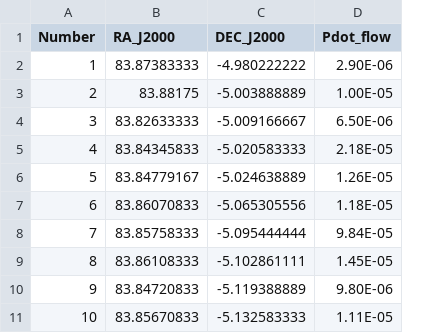
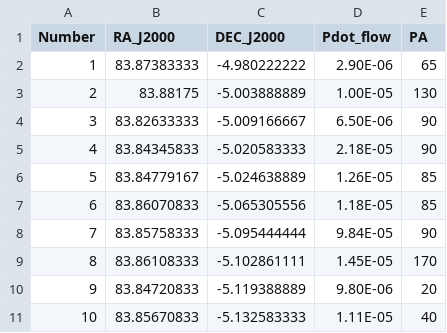
Before and after one commit to jrobbfed/turbulent-orion, a CSV file: code/outflows_nro45m.csv, drawn as a sheet; only a part is shown; the diff names each change by its address in the sheet, - before the commit and + after, or states it on an @@ line.

```diff
--- a/code/outflows_nro45m.csv
+++ b/code/outflows_nro45m.csv
+column E (PA), rows 2-11: 65 | 130 | 90 | 90 | 85 | 85 | 90 | 170 | 20 | 40
```
Also changed, not shown: 4 other files.
